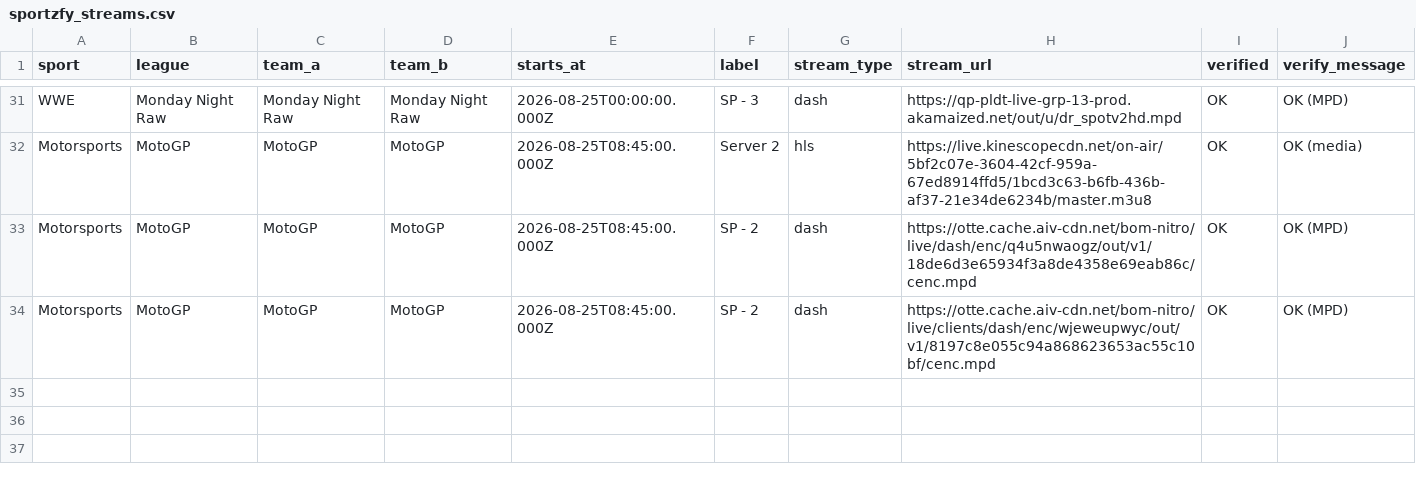
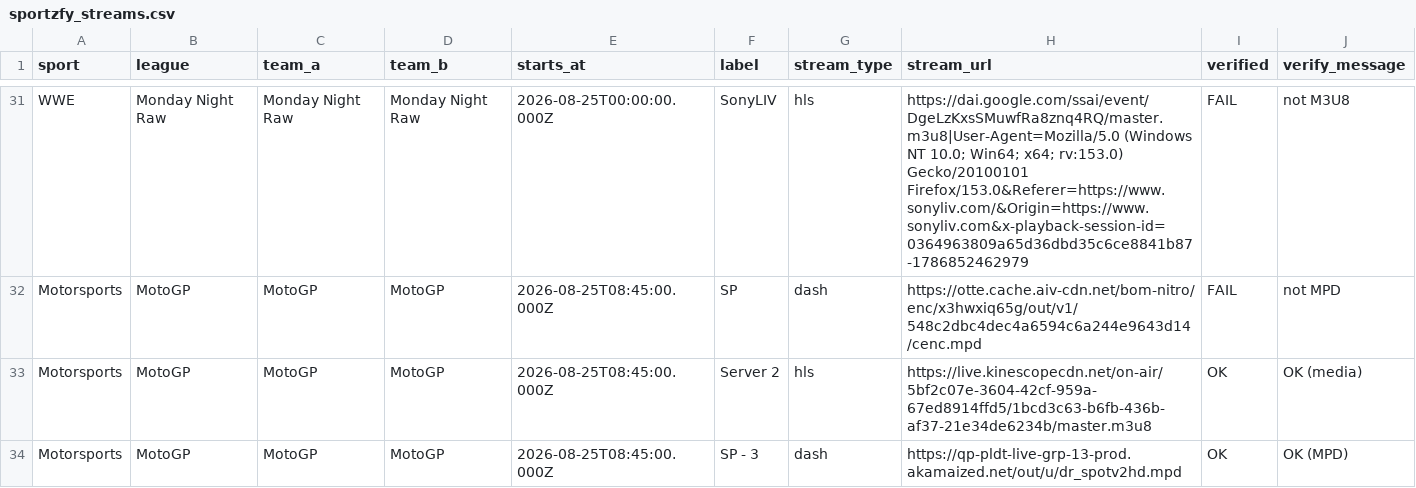
Before and after one commit to khadembd/sportzfy-playlist, a CSV file: output/sportzfy_streams.csv, drawn as a sheet; only a part is shown, gaps mark what is left out; the diff covers the shown part only.

```diff
--- a/output/sportzfy_streams.csv
+++ b/output/sportzfy_streams.csv
@@ -31,4 +31,4 @@ sport,league,team_a,team_b,starts_at,label,stream_type,stream_url,verified,verif
-"WWE","Monday Night Raw","Monday Night Raw","Monday Night Raw","2026-08-25T00:00:00.000Z","SP - 3","dash","https://qp-pldt-live-grp-13-prod.akamaized.net/out/u/dr_spotv2hd.mpd","OK","OK (MPD)"
+"WWE","Monday Night Raw","Monday Night Raw","Monday Night Raw","2026-08-25T00:00:00.000Z","SonyLIV","hls","https://dai.google.com/ssai/event/DgeLzKxsSMuwfRa8znq4RQ/master.m3u8|User-Agent=Mozilla/5.0 (Windows NT 10.0; Win64; x64; rv:153.0) Gecko/20100101 Firefox/153.0&Referer=https://www.sonyliv.com/&Origin=https://www.sonyliv.com&x-playback-session-id=0364963809a65d36dbd35c6ce8841b87-1786852462979","FAIL","not M3U8"
+"Motorsports","MotoGP","MotoGP","MotoGP","2026-08-25T08:45:00.000Z","SP","dash","https://otte.cache.aiv-cdn.net/bom-nitro/enc/x3hwxiq65g/out/v1/548c2dbc4dec4a6594c6a244e9643d14/cenc.mpd","FAIL","not MPD"
 "Motorsports","MotoGP","MotoGP","MotoGP","2026-08-25T08:45:00.000Z","Server 2","hls","https://live.kinescopecdn.net/on-air/5bf2c07e-3604-42cf-959a-67ed8914ffd5/1bcd3c63-b6fb-436b-af37-21e34de6234b/master.m3u8","OK","OK (media)"
-"Motorsports","MotoGP","MotoGP","MotoGP","2026-08-25T08:45:00.000Z","SP - 2","dash","https://otte.cache.aiv-cdn.net/bom-nitro/live/dash/enc/q4u5nwaogz/out/v1/18de6d3e65934f3a8de4358e69eab86c/cenc.mpd","OK","OK (MPD)"
-"Motorsports","MotoGP","MotoGP","MotoGP","2026-08-25T08:45:00.000Z","SP - 2","dash","https://otte.cache.aiv-cdn.net/bom-nitro/live/clients/dash/enc/wjeweupwyc/out/v1/8197c8e055c94a868623653ac55c10bf/cenc.mpd","OK","OK (MPD)"
+"Motorsports","MotoGP","MotoGP","MotoGP","2026-08-25T08:45:00.000Z","SP - 3","dash","https://qp-pldt-live-grp-13-prod.akamaized.net/out/u/dr_spotv2hd.mpd","OK","OK (MPD)"
```
Also changed, not shown: 2 added rows, 2 removed rows and 63 edited cells elsewhere in this file, 9 other files.
